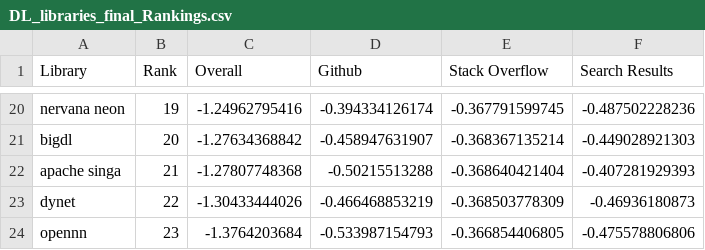
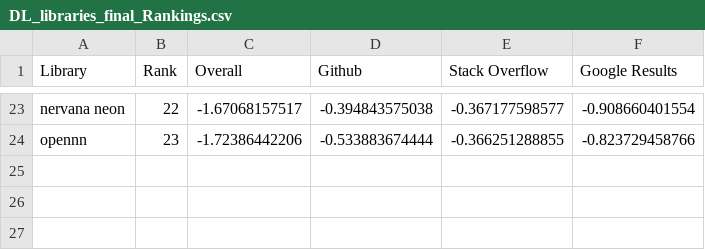
Before and after one commit to thedataincubator/data-science-blogs, a CSV file: output/DL_libraries_final_Rankings.csv, drawn as a sheet; only a part is shown, gaps mark what is left out; removed rows and columns are numbered as before the commit, all else as after; the diff covers the shown part only; the diff names each change by its address in the sheet, - before the commit and + after, or states it on an @@ line.

```diff
--- a/output/DL_libraries_final_Rankings.csv
+++ b/output/DL_libraries_final_Rankings.csv
-F1: Search Results
+F1: Google Results
-B23 (Rank): 19
+B23 (Rank): 22
-C23 (Overall): -1.24962795416
+C23 (Overall): -1.67068157517
-D23 (Github): -0.394334126174
+D23 (Github): -0.394843575038
-E23 (Stack Overflow): -0.367791599745
+E23 (Stack Overflow): -0.367177598577
-F23 (Google Results): -0.487502228236
+F23 (Google Results): -0.908660401554
-row 21: bigdl | 20 | -1.27634368842 | -0.458947631907 | -0.368367135214 | -0.449028921303
-row 22: apache singa | 21 | -1.27807748368 | -0.50215513288 | -0.368640421404 | -0.407281929393
-row 23: dynet | 22 | -1.30433444026 | -0.466468853219 | -0.368503778309 | -0.46936180873
-C24 (Overall): -1.3764203684
+C24 (Overall): -1.72386442206
-D24 (Github): -0.533987154793
+D24 (Github): -0.533883674444
-E24 (Stack Overflow): -0.366854406805
+E24 (Stack Overflow): -0.366251288855
-F24 (Google Results): -0.475578806806
+F24 (Google Results): -0.823729458766
```
Also changed, not shown: 12 added rows, 9 removed rows and 43 edited cells elsewhere in this file, data/DL_toolkits_results_github.csv, data/DL_toolkits_results_google.csv, 6 other files.
